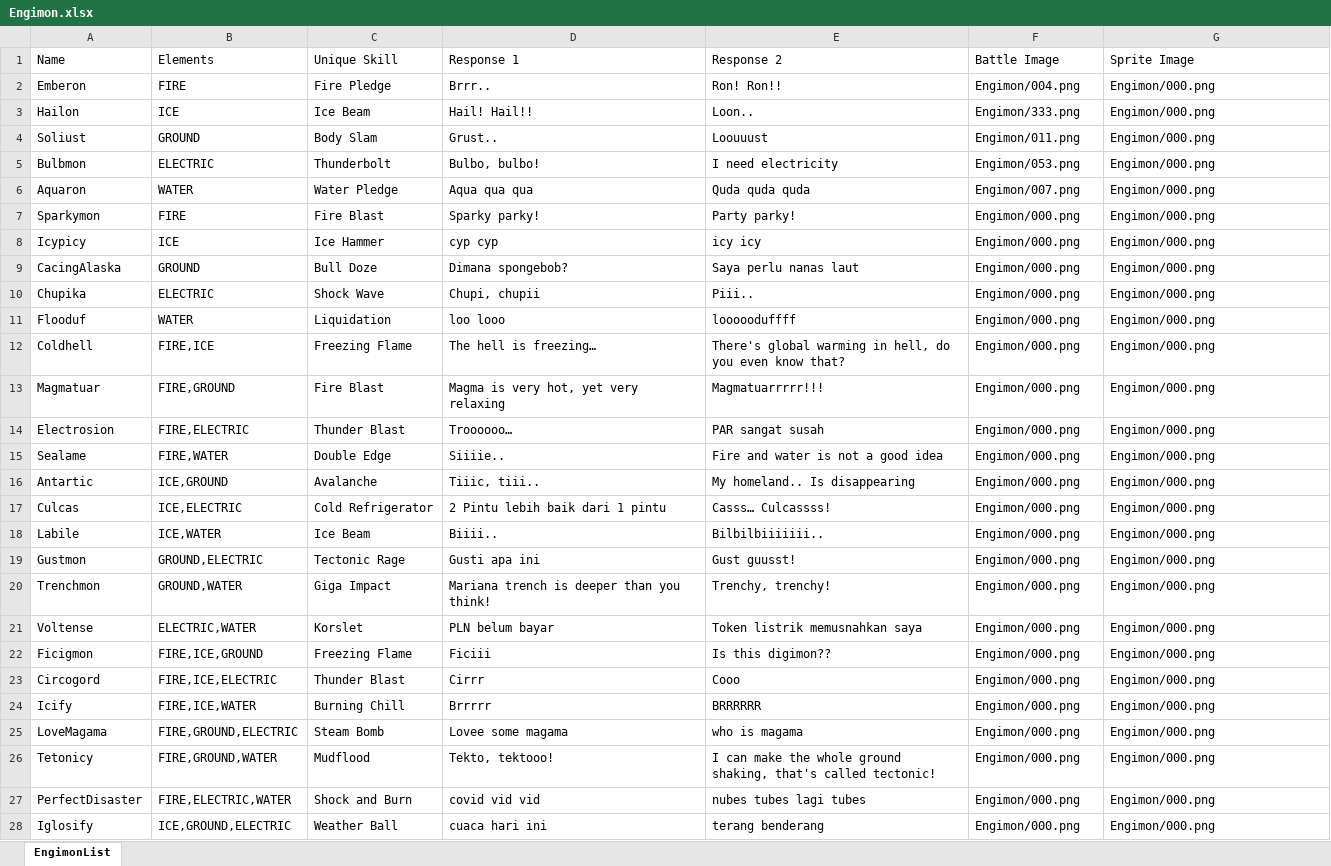
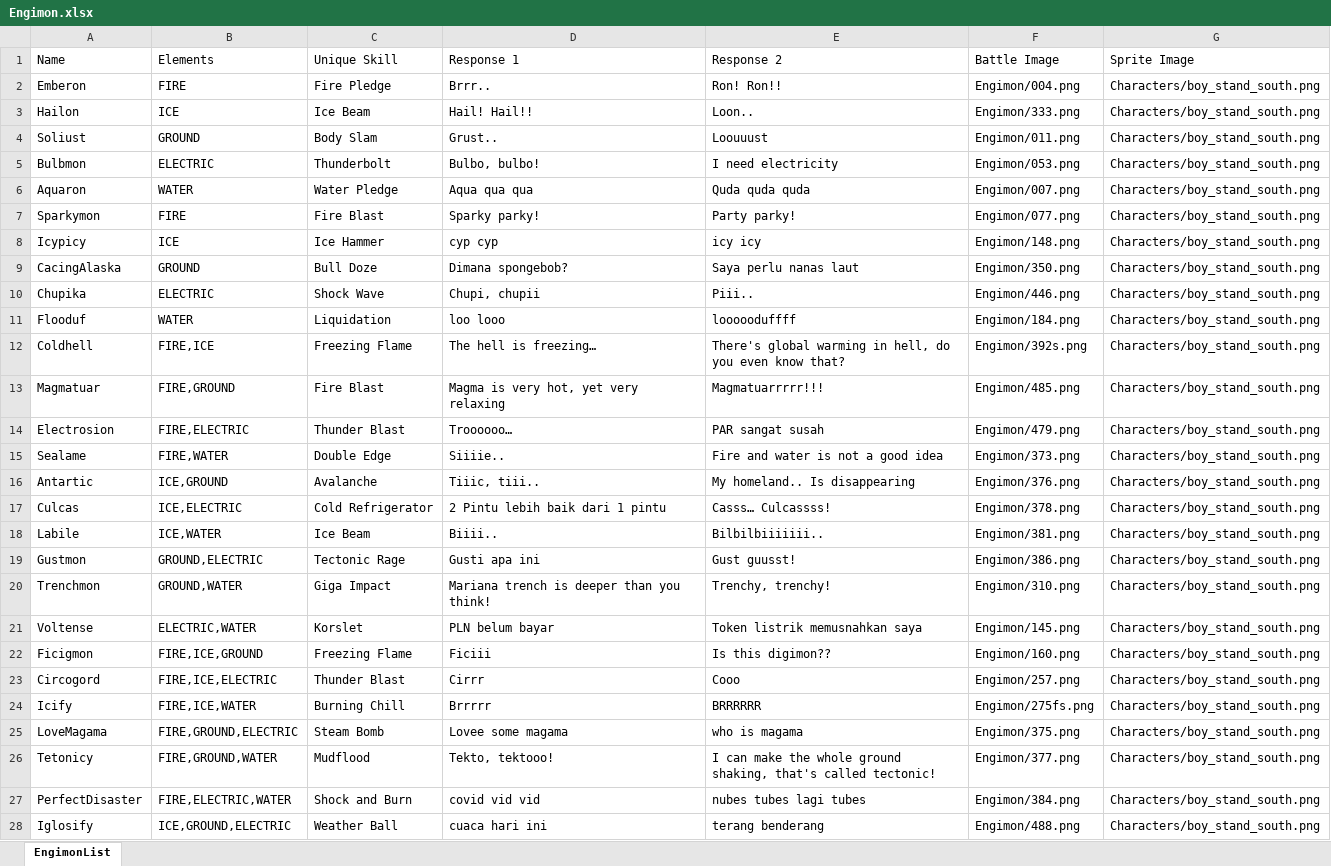
Before and after one commit to hokkyss/TubesOOP-Nintendont, an Excel workbook: data/Engimon.xlsx, sheet EngimonList, drawn as a sheet; only a part is shown; values as stored, in another font and other column widths than the file's, no borders; the diff covers the shown part only; the diff names each change by its address in the sheet, - before the commit and + after, or states it on an @@ line.

Commit message:
Add engimon liar spawn

```diff
--- a/data/Engimon.xlsx (sheet EngimonList)
+++ b/data/Engimon.xlsx (sheet EngimonList)
-G2:G28 (Sprite Image): Engimon/000.png
+G2:G28 (Sprite Image): Characters/boy_stand_south.png
-F7 (Battle Image): Engimon/000.png
+F7 (Battle Image): Engimon/077.png
-F8 (Battle Image): Engimon/000.png
+F8 (Battle Image): Engimon/148.png
-F9 (Battle Image): Engimon/000.png
+F9 (Battle Image): Engimon/350.png
-F10 (Battle Image): Engimon/000.png
+F10 (Battle Image): Engimon/446.png
-F11 (Battle Image): Engimon/000.png
+F11 (Battle Image): Engimon/184.png
-F12 (Battle Image): Engimon/000.png
+F12 (Battle Image): Engimon/392s.png
-F13 (Battle Image): Engimon/000.png
+F13 (Battle Image): Engimon/485.png
-F14 (Battle Image): Engimon/000.png
+F14 (Battle Image): Engimon/479.png
-F15 (Battle Image): Engimon/000.png
+F15 (Battle Image): Engimon/373.png
-F16 (Battle Image): Engimon/000.png
+F16 (Battle Image): Engimon/376.png
-F17 (Battle Image): Engimon/000.png
+F17 (Battle Image): Engimon/378.png
-F18 (Battle Image): Engimon/000.png
+F18 (Battle Image): Engimon/381.png
-F19 (Battle Image): Engimon/000.png
+F19 (Battle Image): Engimon/386.png
-F20 (Battle Image): Engimon/000.png
+F20 (Battle Image): Engimon/310.png
-F21 (Battle Image): Engimon/000.png
+F21 (Battle Image): Engimon/145.png
-F22 (Battle Image): Engimon/000.png
+F22 (Battle Image): Engimon/160.png
-F23 (Battle Image): Engimon/000.png
+F23 (Battle Image): Engimon/257.png
-F24 (Battle Image): Engimon/000.png
+F24 (Battle Image): Engimon/275fs.png
-F25 (Battle Image): Engimon/000.png
+F25 (Battle Image): Engimon/375.png
-F26 (Battle Image): Engimon/000.png
+F26 (Battle Image): Engimon/377.png
-F27 (Battle Image): Engimon/000.png
+F27 (Battle Image): Engimon/384.png
-F28 (Battle Image): Engimon/000.png
+F28 (Battle Image): Engimon/488.png
```
Also changed, not shown: 17 edited cells elsewhere in this sheet, 8 other files.
